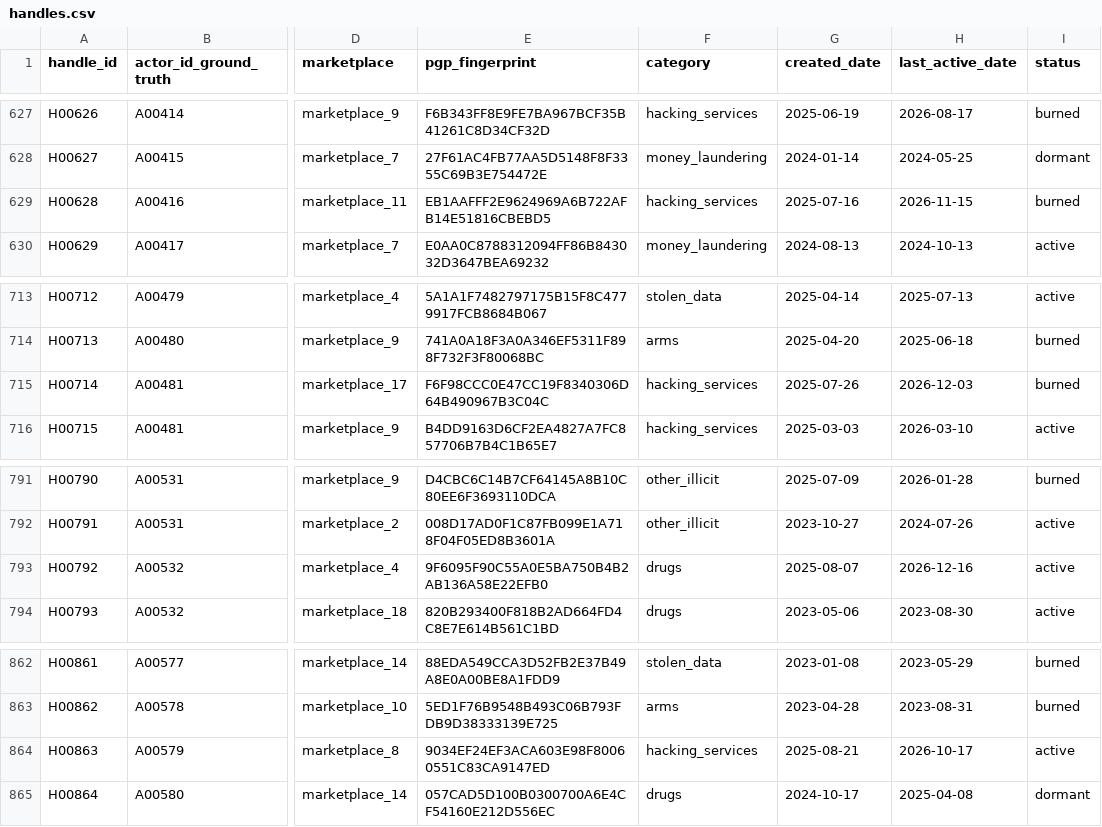
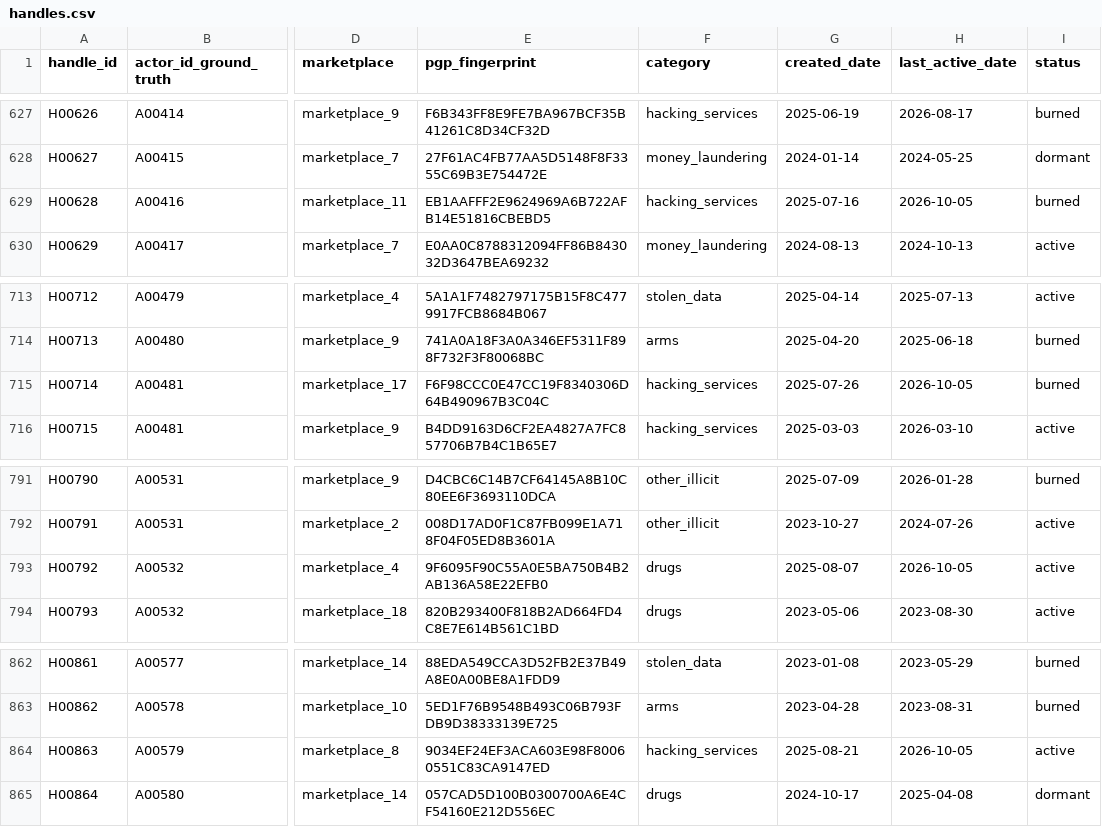
Before and after one commit to ParveshTanwarr/DeCypher, a CSV file: data/handles.csv, drawn as a sheet; only a part is shown, gaps mark what is left out; the diff covers the shown part only; the diff names each change by its address in the sheet, - before the commit and + after, or states it on an @@ line.

```diff
--- a/data/handles.csv
+++ b/data/handles.csv
-H629 (last_active_date): 2026-11-15
+H629 (last_active_date): 2026-10-05
-H715 (last_active_date): 2026-12-03
+H715 (last_active_date): 2026-10-05
-H793 (last_active_date): 2026-12-16
+H793 (last_active_date): 2026-10-05
-H864 (last_active_date): 2026-10-17
+H864 (last_active_date): 2026-10-05
```
Also changed, not shown: 5 edited cells elsewhere in this file.
